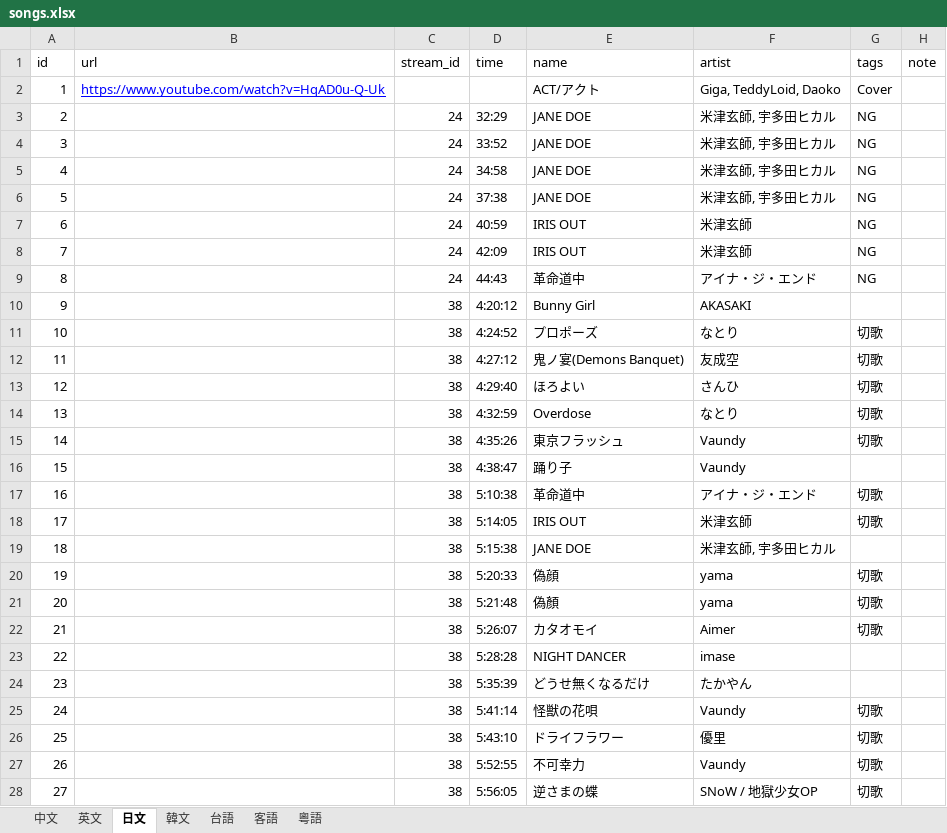
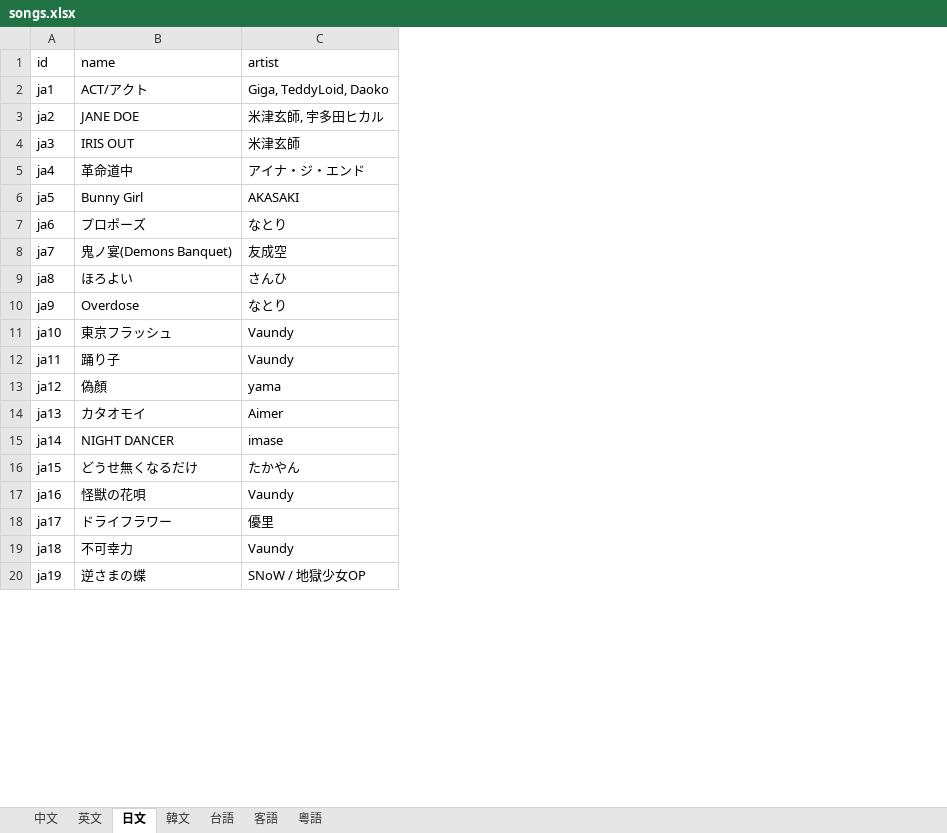
Before and after one commit to shadowgame856-coder/UririnStreamList, an Excel workbook: songs.xlsx, sheet 日文, drawn as a sheet; only a part is shown; values as stored, in another font and other column widths than the file's, no borders; charts and pictures not drawn; removed rows and columns are numbered as before the commit, all else as after; the diff covers the shown part only; the diff names each change by its address in the sheet, - before the commit and + after, or states it on an @@ line.

```diff
--- a/songs.xlsx (sheet 日文)
+++ b/songs.xlsx (sheet 日文)
-column B (url), row 2: https://www.youtube.com/watch?v=HqAD0u-Q-Uk
-column C (stream_id), row 3: 24; row 7: 24; rows 9-16: 24 | 38 | 38 | 38 | 38 | 38 | 38 | 38; rows 21-28: all 38
-column D (time), row 3: 32:29; row 7: 40:59; rows 9-16: 44:43 | 4:20:12 | 4:24:52 | 4:27:12 | 4:29:40 | 4:32:59 | 4:35:26 | 4:38:47; rows 21-28: 5:21:48 | 5:26:07 | 5:28:28 | 5:35:39 | 5:41:14 | 5:43:10 | 5:52:55 | 5:56:05
-column G (tags), rows 2-3: Cover | NG; row 7: NG; rows 9-15: NG |  | 切歌 | 切歌 | 切歌 | 切歌 | 切歌; rows 21-28: 切歌 | 切歌 |  |  | 切歌 | 切歌 | 切歌 | 切歌
-column H (note), empty
-A2 (id): 1
+A2 (id): ja1
-A3 (id): 2
+A3 (id): ja2
-row 4: 3 |  | 24 | 33:52 | JANE DOE | 米津玄師, 宇多田ヒカル | NG
-row 5: 4 |  | 24 | 34:58 | JANE DOE | 米津玄師, 宇多田ヒカル | NG
-row 6: 5 |  | 24 | 37:38 | JANE DOE | 米津玄師, 宇多田ヒカル | NG
-A4 (id): 6
+A4 (id): ja3
-row 8: 7 |  | 24 | 42:09 | IRIS OUT | 米津玄師 | NG
-A5 (id): 8
+A5 (id): ja4
-A6 (id): 9
+A6 (id): ja5
-A7 (id): 10
+A7 (id): ja6
-A8 (id): 11
+A8 (id): ja7
-A9 (id): 12
+A9 (id): ja8
-A10 (id): 13
+A10 (id): ja9
-A11 (id): 14
+A11 (id): ja10
-A12 (id): 15
+A12 (id): ja11
-row 17: 16 |  | 38 | 5:10:38 | 革命道中 | アイナ・ジ・エンド | 切歌
-row 18: 17 |  | 38 | 5:14:05 | IRIS OUT | 米津玄師 | 切歌
-row 19: 18 |  | 38 | 5:15:38 | JANE DOE | 米津玄師, 宇多田ヒカル
-row 20: 19 |  | 38 | 5:20:33 | 偽顔 | yama | 切歌
-A13 (id): 20
+A13 (id): ja12
-A14 (id): 21
+A14 (id): ja13
-A15 (id): 22
+A15 (id): ja14
-A16 (id): 23
+A16 (id): ja15
-A17 (id): 24
+A17 (id): ja16
-A18 (id): 25
+A18 (id): ja17
-A19 (id): 26
+A19 (id): ja18
-A20 (id): 27
+A20 (id): ja19
```
Also changed, not shown: 1 added row, 6 removed rows and 12 edited cells elsewhere in this sheet, sheet 中文, sheet 韓文, sheet 粵語, sheet 台語, sheet 英文, sheet 客語, streams.xlsx, 3 other files.
